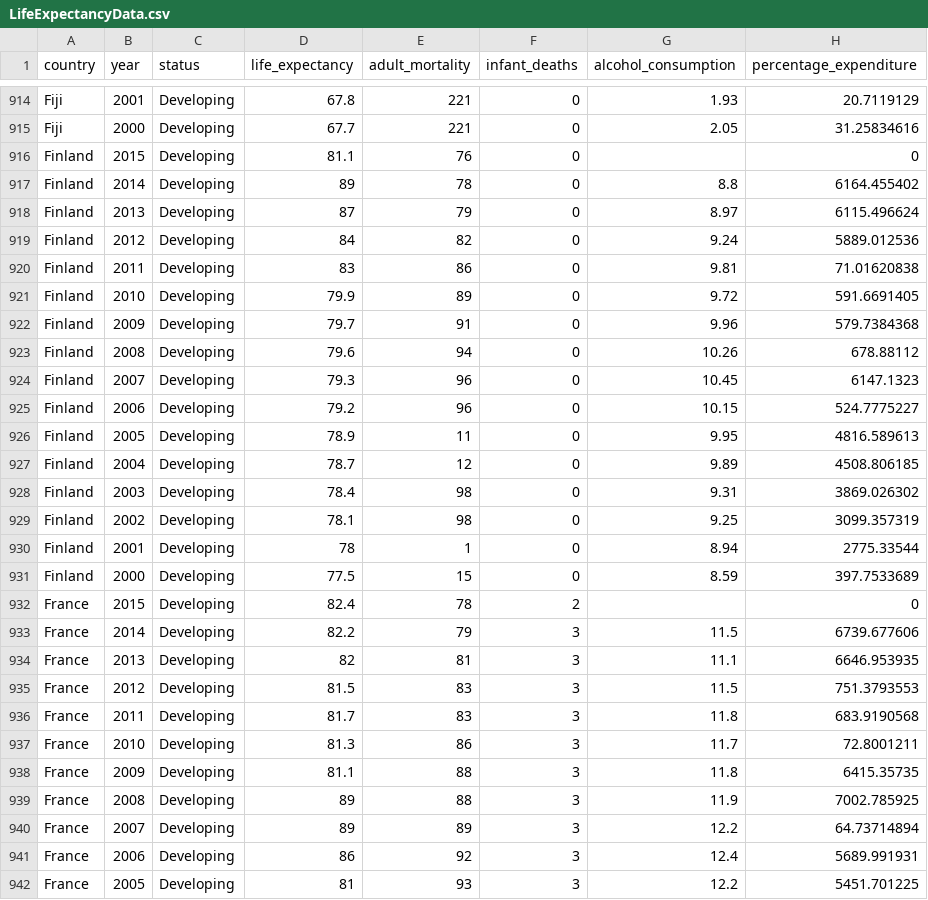
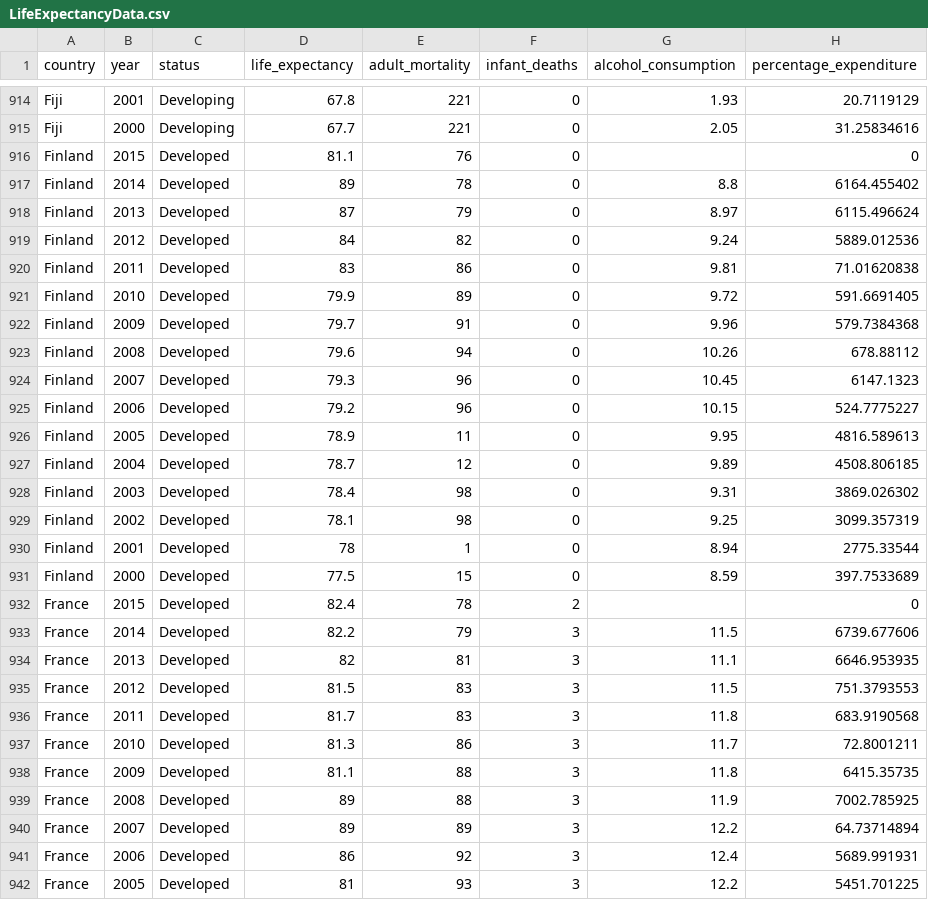
Before and after one commit to carolinabrandao/ICDProjetoFinal, a CSV file: LifeExpectancyData.csv, drawn as a sheet; only a part is shown, gaps mark what is left out; the diff covers the shown part only; the diff names each change by its address in the sheet, - before the commit and + after, or states it on an @@ line.

```diff
--- a/LifeExpectancyData.csv
+++ b/LifeExpectancyData.csv
-C916:C942 (status): Developing
+C916:C942 (status): Developed
```
Also changed, not shown: 53 edited cells elsewhere in this file, 1 other file.
